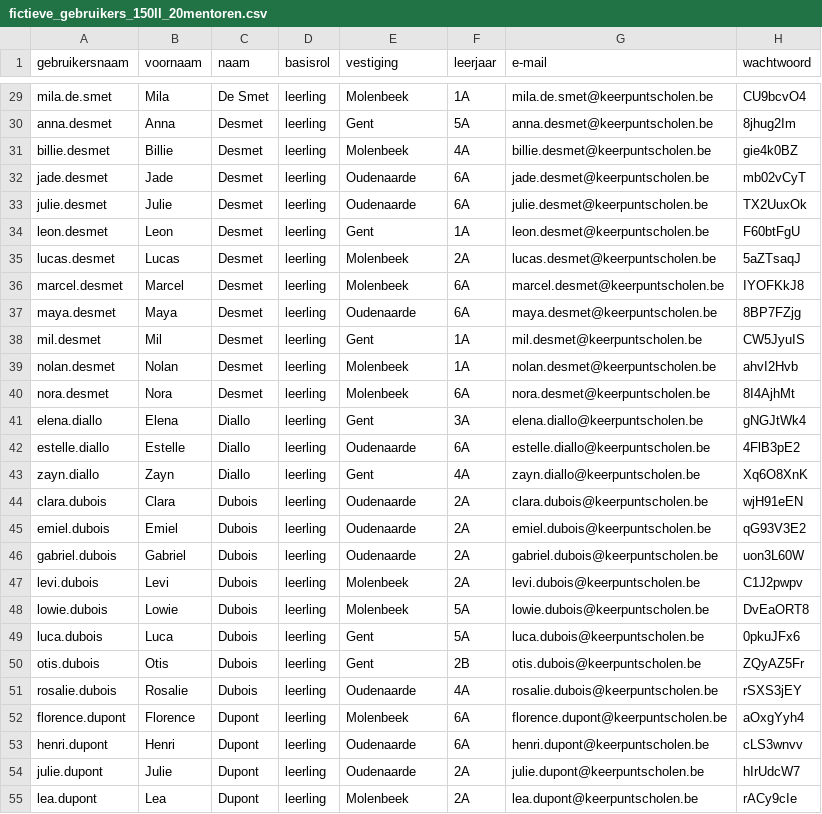
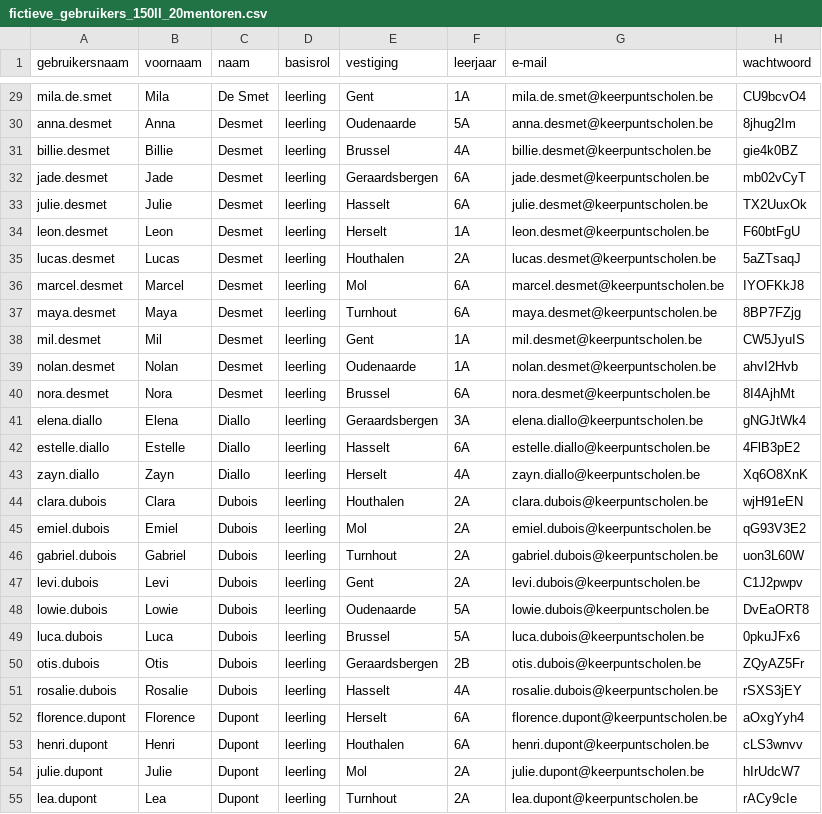
Before and after one commit to ArnoKeepunt/Badgeboek, a CSV file: docs/reference/fictieve_gebruikers_150ll_20mentoren.csv, drawn as a sheet; only a part is shown, gaps mark what is left out; the diff covers the shown part only; the diff names each change by its address in the sheet, - before the commit and + after, or states it on an @@ line.

Commit message:
Update vestigingen: Deactivate Molenbeek and add new active locations

```diff
--- a/docs/reference/fictieve_gebruikers_150ll_20mentoren.csv
+++ b/docs/reference/fictieve_gebruikers_150ll_20mentoren.csv
-E29 (vestiging): Molenbeek
+E29 (vestiging): Gent
-E30 (vestiging): Gent
+E30 (vestiging): Oudenaarde
-E31 (vestiging): Molenbeek
+E31 (vestiging): Brussel
-E32 (vestiging): Oudenaarde
+E32 (vestiging): Geraardsbergen
-E33 (vestiging): Oudenaarde
+E33 (vestiging): Hasselt
-E34 (vestiging): Gent
+E34 (vestiging): Herselt
-E35 (vestiging): Molenbeek
+E35 (vestiging): Houthalen
-E36 (vestiging): Molenbeek
+E36 (vestiging): Mol
-E37 (vestiging): Oudenaarde
+E37 (vestiging): Turnhout
-E39 (vestiging): Molenbeek
+E39 (vestiging): Oudenaarde
-E40 (vestiging): Molenbeek
+E40 (vestiging): Brussel
-E41 (vestiging): Gent
+E41 (vestiging): Geraardsbergen
-E42 (vestiging): Oudenaarde
+E42 (vestiging): Hasselt
-E43 (vestiging): Gent
+E43 (vestiging): Herselt
-E44 (vestiging): Oudenaarde
+E44 (vestiging): Houthalen
-E45 (vestiging): Oudenaarde
+E45 (vestiging): Mol
-E46 (vestiging): Oudenaarde
+E46 (vestiging): Turnhout
-E47 (vestiging): Molenbeek
+E47 (vestiging): Gent
-E48 (vestiging): Molenbeek
+E48 (vestiging): Oudenaarde
-E49 (vestiging): Gent
+E49 (vestiging): Brussel
-E50 (vestiging): Gent
+E50 (vestiging): Geraardsbergen
-E51 (vestiging): Oudenaarde
+E51 (vestiging): Hasselt
-E52 (vestiging): Molenbeek
+E52 (vestiging): Herselt
-E53 (vestiging): Oudenaarde
+E53 (vestiging): Houthalen
-E54 (vestiging): Oudenaarde
+E54 (vestiging): Mol
-E55 (vestiging): Molenbeek
+E55 (vestiging): Turnhout
```
Also changed, not shown: 139 edited cells elsewhere in this file, 6 other files.
